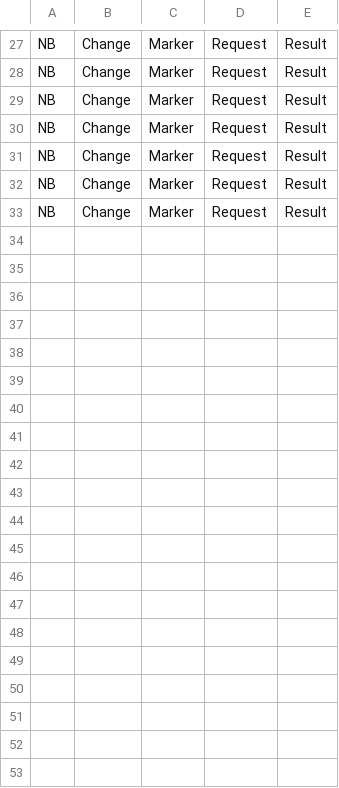
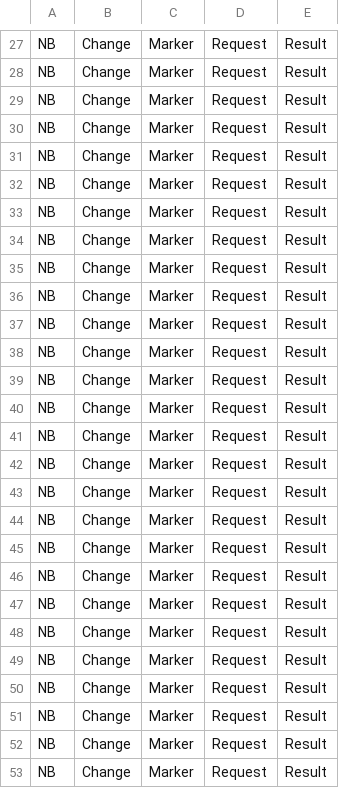
Before and after one commit to zohrakaouter/PromptGenerator, a CSV file: ressfile.csv, drawn as a sheet; only a part is shown, gaps mark what is left out; the diff covers the shown part only; the diff names each change by its address in the sheet, - before the commit and + after, or states it on an @@ line.

```diff
--- a/ressfile.csv
+++ b/ressfile.csv
+row 34: NB | Change | Marker | Request | Result
+row 35: NB | Change | Marker | Request | Result
+row 36: NB | Change | Marker | Request | Result
+row 37: NB | Change | Marker | Request | Result
+row 38: NB | Change | Marker | Request | Result
+row 39: NB | Change | Marker | Request | Result
+row 40: NB | Change | Marker | Request | Result
+row 41: NB | Change | Marker | Request | Result
+row 42: NB | Change | Marker | Request | Result
+row 43: NB | Change | Marker | Request | Result
+row 44: NB | Change | Marker | Request | Result
+row 45: NB | Change | Marker | Request | Result
+row 46: NB | Change | Marker | Request | Result
+row 47: NB | Change | Marker | Request | Result
+row 48: NB | Change | Marker | Request | Result
+row 49: NB | Change | Marker | Request | Result
+row 50: NB | Change | Marker | Request | Result
+row 51: NB | Change | Marker | Request | Result
+row 52: NB | Change | Marker | Request | Result
+row 53: NB | Change | Marker | Request | Result
```
Also changed, not shown: 12 added rows elsewhere in this file, 22 other files.
